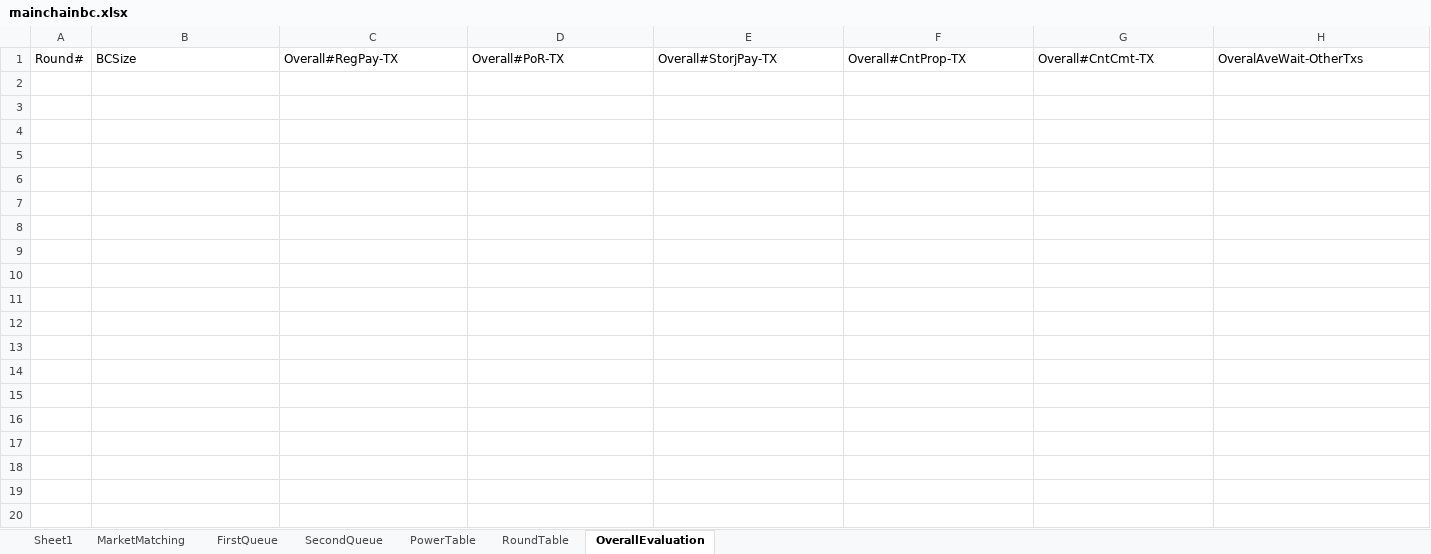
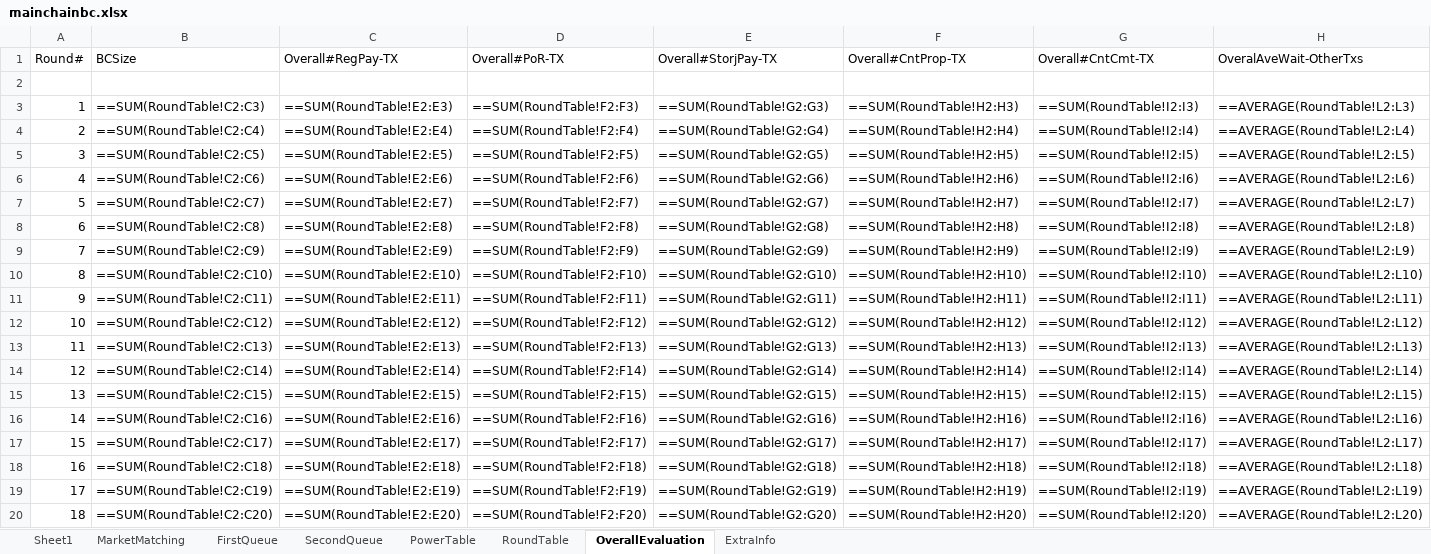
Before and after one commit to CSSL-UConn/chainboost-release, an Excel workbook: simulation/manage/simulation/mainchainbc.xlsx, sheet OverallEvaluation, drawn as a sheet; only a part is shown; values as stored, in another font and other column widths than the file's, no borders; formulas without a stored value are shown as written; 1 other sheet too large or unreadable and not compared; rows hold the shown columns only; the diff covers the shown part only; the diff names each change by its address in the sheet, - before the commit and + after, or states it on an @@ line.

```diff
--- a/simulation/manage/simulation/mainchainbc.xlsx (sheet OverallEvaluation)
+++ b/simulation/manage/simulation/mainchainbc.xlsx (sheet OverallEvaluation)
+sheet tab: ExtraInfo
+row 2: (empty)
+row 3: 1 | ==SUM(RoundTable!C2:C3) | ==SUM(RoundTable!E2:E3) | ==SUM(RoundTable!F2:F3) | ==SUM(RoundTable!G2:G3) | ==SUM(RoundTable!H2:H3) | ==SUM(RoundTable!I2:I3) | ==AVERAGE(RoundTable!L2:L3)
+row 4: 2 | ==SUM(RoundTable!C2:C4) | ==SUM(RoundTable!E2:E4) | ==SUM(RoundTable!F2:F4) | ==SUM(RoundTable!G2:G4) | ==SUM(RoundTable!H2:H4) | ==SUM(RoundTable!I2:I4) | ==AVERAGE(RoundTable!L2:L4)
+row 5: 3 | ==SUM(RoundTable!C2:C5) | ==SUM(RoundTable!E2:E5) | ==SUM(RoundTable!F2:F5) | ==SUM(RoundTable!G2:G5) | ==SUM(RoundTable!H2:H5) | ==SUM(RoundTable!I2:I5) | ==AVERAGE(RoundTable!L2:L5)
+row 6: 4 | ==SUM(RoundTable!C2:C6) | ==SUM(RoundTable!E2:E6) | ==SUM(RoundTable!F2:F6) | ==SUM(RoundTable!G2:G6) | ==SUM(RoundTable!H2:H6) | ==SUM(RoundTable!I2:I6) | ==AVERAGE(RoundTable!L2:L6)
+row 7: 5 | ==SUM(RoundTable!C2:C7) | ==SUM(RoundTable!E2:E7) | ==SUM(RoundTable!F2:F7) | ==SUM(RoundTable!G2:G7) | ==SUM(RoundTable!H2:H7) | ==SUM(RoundTable!I2:I7) | ==AVERAGE(RoundTable!L2:L7)
+row 8: 6 | ==SUM(RoundTable!C2:C8) | ==SUM(RoundTable!E2:E8) | ==SUM(RoundTable!F2:F8) | ==SUM(RoundTable!G2:G8) | ==SUM(RoundTable!H2:H8) | ==SUM(RoundTable!I2:I8) | ==AVERAGE(RoundTable!L2:L8)
+row 9: 7 | ==SUM(RoundTable!C2:C9) | ==SUM(RoundTable!E2:E9) | ==SUM(RoundTable!F2:F9) | ==SUM(RoundTable!G2:G9) | ==SUM(RoundTable!H2:H9) | ==SUM(RoundTable!I2:I9) | ==AVERAGE(RoundTable!L2:L9)
+row 10: 8 | ==SUM(RoundTable!C2:C10) | ==SUM(RoundTable!E2:E10) | ==SUM(RoundTable!F2:F10) | ==SUM(RoundTable!G2:G10) | ==SUM(RoundTable!H2:H10) | ==SUM(RoundTable!I2:I10) | ==AVERAGE(RoundTable!L2:L10)
+row 11: 9 | ==SUM(RoundTable!C2:C11) | ==SUM(RoundTable!E2:E11) | ==SUM(RoundTable!F2:F11) | ==SUM(RoundTable!G2:G11) | ==SUM(RoundTable!H2:H11) | ==SUM(RoundTable!I2:I11) | ==AVERAGE(RoundTable!L2:L11)
+row 12: 10 | ==SUM(RoundTable!C2:C12) | ==SUM(RoundTable!E2:E12) | ==SUM(RoundTable!F2:F12) | ==SUM(RoundTable!G2:G12) | ==SUM(RoundTable!H2:H12) | ==SUM(RoundTable!I2:I12) | ==AVERAGE(RoundTable!L2:L12)
+row 13: 11 | ==SUM(RoundTable!C2:C13) | ==SUM(RoundTable!E2:E13) | ==SUM(RoundTable!F2:F13) | ==SUM(RoundTable!G2:G13) | ==SUM(RoundTable!H2:H13) | ==SUM(RoundTable!I2:I13) | ==AVERAGE(RoundTable!L2:L13)
+row 14: 12 | ==SUM(RoundTable!C2:C14) | ==SUM(RoundTable!E2:E14) | ==SUM(RoundTable!F2:F14) | ==SUM(RoundTable!G2:G14) | ==SUM(RoundTable!H2:H14) | ==SUM(RoundTable!I2:I14) | ==AVERAGE(RoundTable!L2:L14)
+row 15: 13 | ==SUM(RoundTable!C2:C15) | ==SUM(RoundTable!E2:E15) | ==SUM(RoundTable!F2:F15) | ==SUM(RoundTable!G2:G15) | ==SUM(RoundTable!H2:H15) | ==SUM(RoundTable!I2:I15) | ==AVERAGE(RoundTable!L2:L15)
+row 16: 14 | ==SUM(RoundTable!C2:C16) | ==SUM(RoundTable!E2:E16) | ==SUM(RoundTable!F2:F16) | ==SUM(RoundTable!G2:G16) | ==SUM(RoundTable!H2:H16) | ==SUM(RoundTable!I2:I16) | ==AVERAGE(RoundTable!L2:L16)
+row 17: 15 | ==SUM(RoundTable!C2:C17) | ==SUM(RoundTable!E2:E17) | ==SUM(RoundTable!F2:F17) | ==SUM(RoundTable!G2:G17) | ==SUM(RoundTable!H2:H17) | ==SUM(RoundTable!I2:I17) | ==AVERAGE(RoundTable!L2:L17)
+row 18: 16 | ==SUM(RoundTable!C2:C18) | ==SUM(RoundTable!E2:E18) | ==SUM(RoundTable!F2:F18) | ==SUM(RoundTable!G2:G18) | ==SUM(RoundTable!H2:H18) | ==SUM(RoundTable!I2:I18) | ==AVERAGE(RoundTable!L2:L18)
+row 19: 17 | ==SUM(RoundTable!C2:C19) | ==SUM(RoundTable!E2:E19) | ==SUM(RoundTable!F2:F19) | ==SUM(RoundTable!G2:G19) | ==SUM(RoundTable!H2:H19) | ==SUM(RoundTable!I2:I19) | ==AVERAGE(RoundTable!L2:L19)
+row 20: 18 | ==SUM(RoundTable!C2:C20) | ==SUM(RoundTable!E2:E20) | ==SUM(RoundTable!F2:F20) | ==SUM(RoundTable!G2:G20) | ==SUM(RoundTable!H2:H20) | ==SUM(RoundTable!I2:I20) | ==AVERAGE(RoundTable!L2:L20)
```
Also changed, not shown: 9 added rows elsewhere in this sheet, sheet MarketMatching, sheet SecondQueue, sheet RoundTable, simulation/manage/simulation/sidechainbc.xlsx, 38 other files.
